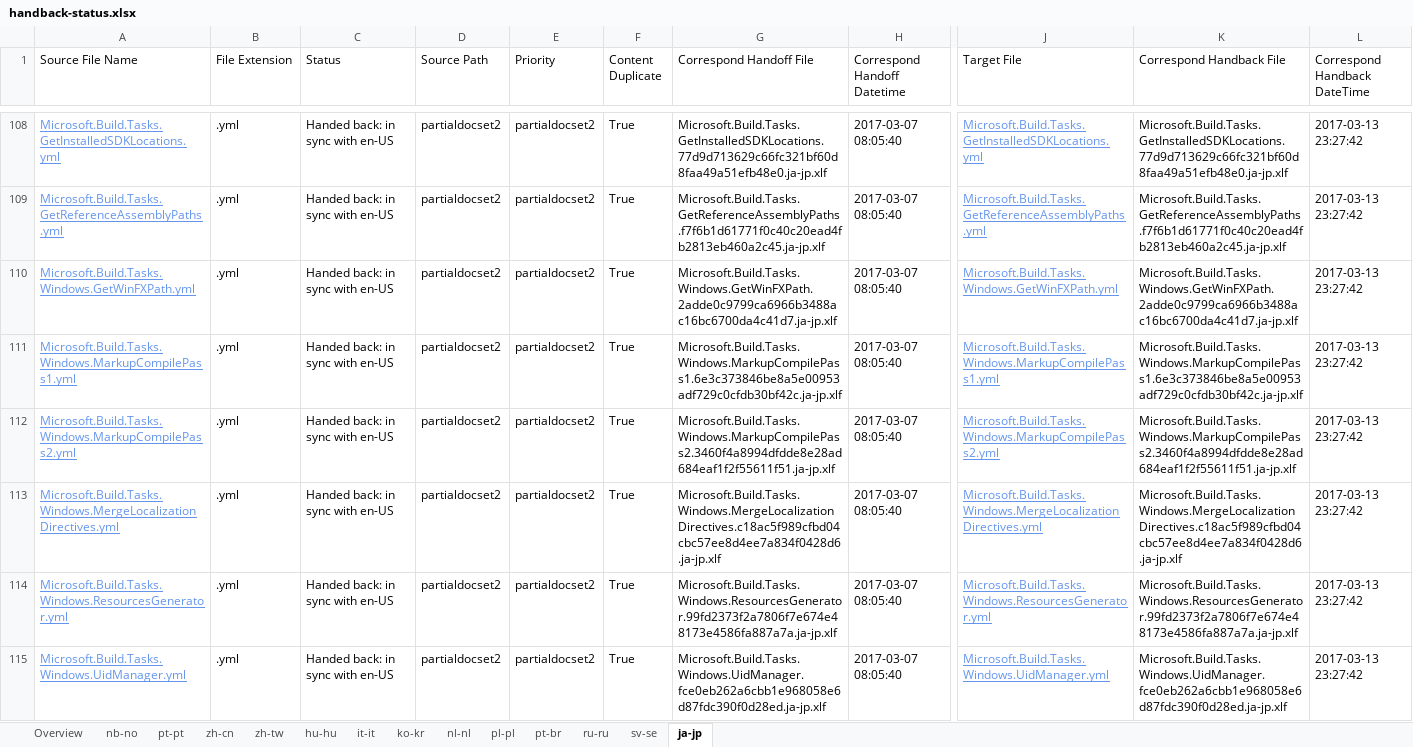
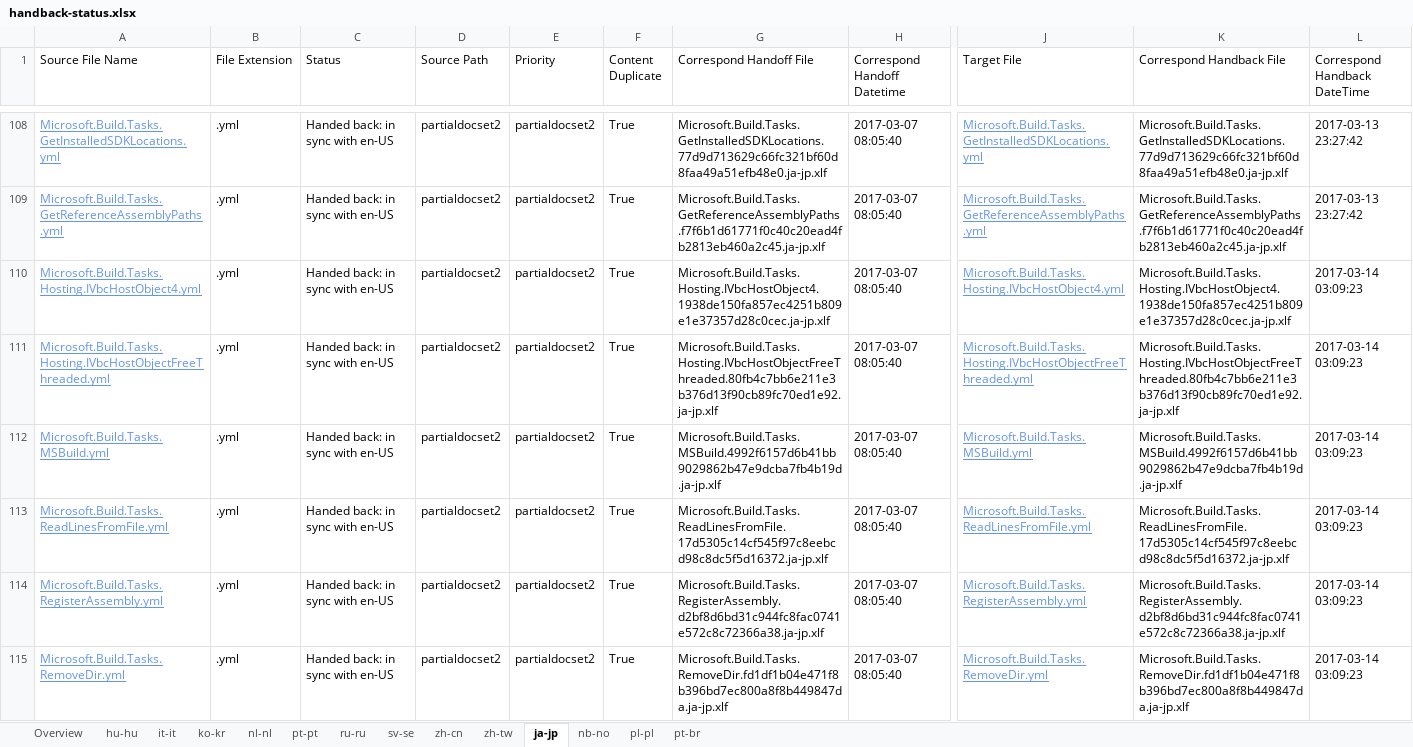
Before and after one commit to OpenLocalizationTestOrg/ECMA2YamlTestRepo2.handback, an Excel workbook: ol-handback/OpenLocalizationTestOrg/ECMA2YamlTestRepo2/master/handback-status.xlsx, sheet ja-jp, drawn as a sheet; only a part is shown, gaps mark what is left out; the shorter side is filled out with more unchanged rows; values as stored, in another font and other column widths than the file's, no borders; table styles not drawn; rows hold the shown columns only; the diff covers the shown part only; the diff names each change by its address in the sheet, - before the commit and + after, or states it on an @@ line.

```diff
--- a/ol-handback/OpenLocalizationTestOrg/ECMA2YamlTestRepo2/master/handback-status.xlsx (sheet ja-jp)
+++ b/ol-handback/OpenLocalizationTestOrg/ECMA2YamlTestRepo2/master/handback-status.xlsx (sheet ja-jp)
@@ sheet tab order changed: Overview | hu-hu | it-it | ko-kr | nl-nl | pt-pt | ru-ru | sv-se | zh-cn | zh-tw | ja-jp | nb-no | pl-pl | pt-br @@
+row 110: Microsoft.Build.Tasks.Hosting.IVbcHostObject4.yml | .yml | Handed back: in sync with en-US | partialdocset2 | partialdocset2 | True | Microsoft.Build.Tasks.Hosting.IVbcHostObject4.1938de150fa857ec4251b809e1e37357d28c0cec.ja-jp.xlf | 2017-03-07 08:05:40 | Microsoft.Build.Tasks.Hosting.IVbcHostObject4.yml | Microsoft.Build.Tasks.Hosting.IVbcHostObject4.1938de150fa857ec4251b809e1e37357d28c0cec.ja-jp.xlf | 2017-03-14 03:09:23
+row 111: Microsoft.Build.Tasks.Hosting.IVbcHostObjectFreeThreaded.yml | .yml | Handed back: in sync with en-US | partialdocset2 | partialdocset2 | True | Microsoft.Build.Tasks.Hosting.IVbcHostObjectFreeThreaded.80fb4c7bb6e211e3b376d13f90cb89fc70ed1e92.ja-jp.xlf | 2017-03-07 08:05:40 | Microsoft.Build.Tasks.Hosting.IVbcHostObjectFreeThreaded.yml | Microsoft.Build.Tasks.Hosting.IVbcHostObjectFreeThreaded.80fb4c7bb6e211e3b376d13f90cb89fc70ed1e92.ja-jp.xlf | 2017-03-14 03:09:23
+row 112: Microsoft.Build.Tasks.MSBuild.yml | .yml | Handed back: in sync with en-US | partialdocset2 | partialdocset2 | True | Microsoft.Build.Tasks.MSBuild.4992f6157d6b41bb9029862b47e9dcba7fb4b19d.ja-jp.xlf | 2017-03-07 08:05:40 | Microsoft.Build.Tasks.MSBuild.yml | Microsoft.Build.Tasks.MSBuild.4992f6157d6b41bb9029862b47e9dcba7fb4b19d.ja-jp.xlf | 2017-03-14 03:09:23
+row 113: Microsoft.Build.Tasks.ReadLinesFromFile.yml | .yml | Handed back: in sync with en-US | partialdocset2 | partialdocset2 | True | Microsoft.Build.Tasks.ReadLinesFromFile.17d5305c14cf545f97c8eebcd98c8dc5f5d16372.ja-jp.xlf | 2017-03-07 08:05:40 | Microsoft.Build.Tasks.ReadLinesFromFile.yml | Microsoft.Build.Tasks.ReadLinesFromFile.17d5305c14cf545f97c8eebcd98c8dc5f5d16372.ja-jp.xlf | 2017-03-14 03:09:23
+row 114: Microsoft.Build.Tasks.RegisterAssembly.yml | .yml | Handed back: in sync with en-US | partialdocset2 | partialdocset2 | True | Microsoft.Build.Tasks.RegisterAssembly.d2bf8d6bd31c944fc8fac0741e572c8c72366a38.ja-jp.xlf | 2017-03-07 08:05:40 | Microsoft.Build.Tasks.RegisterAssembly.yml | Microsoft.Build.Tasks.RegisterAssembly.d2bf8d6bd31c944fc8fac0741e572c8c72366a38.ja-jp.xlf | 2017-03-14 03:09:23
+row 115: Microsoft.Build.Tasks.RemoveDir.yml | .yml | Handed back: in sync with en-US | partialdocset2 | partialdocset2 | True | Microsoft.Build.Tasks.RemoveDir.fd1df1b04e471f8b396bd7ec800a8f8b449847da.ja-jp.xlf | 2017-03-07 08:05:40 | Microsoft.Build.Tasks.RemoveDir.yml | Microsoft.Build.Tasks.RemoveDir.fd1df1b04e471f8b396bd7ec800a8f8b449847da.ja-jp.xlf | 2017-03-14 03:09:23
```
Also changed, not shown: 6 added rows elsewhere in this sheet, sheet Overview, sheet ru-ru, sheet hu-hu, sheet nl-nl, sheet pt-pt, sheet sv-se, 4 more sheets, ol-handback/OpenLocalizationTestOrg/ECMA2YamlTestRepo2/master/localization-status.xlsx.
